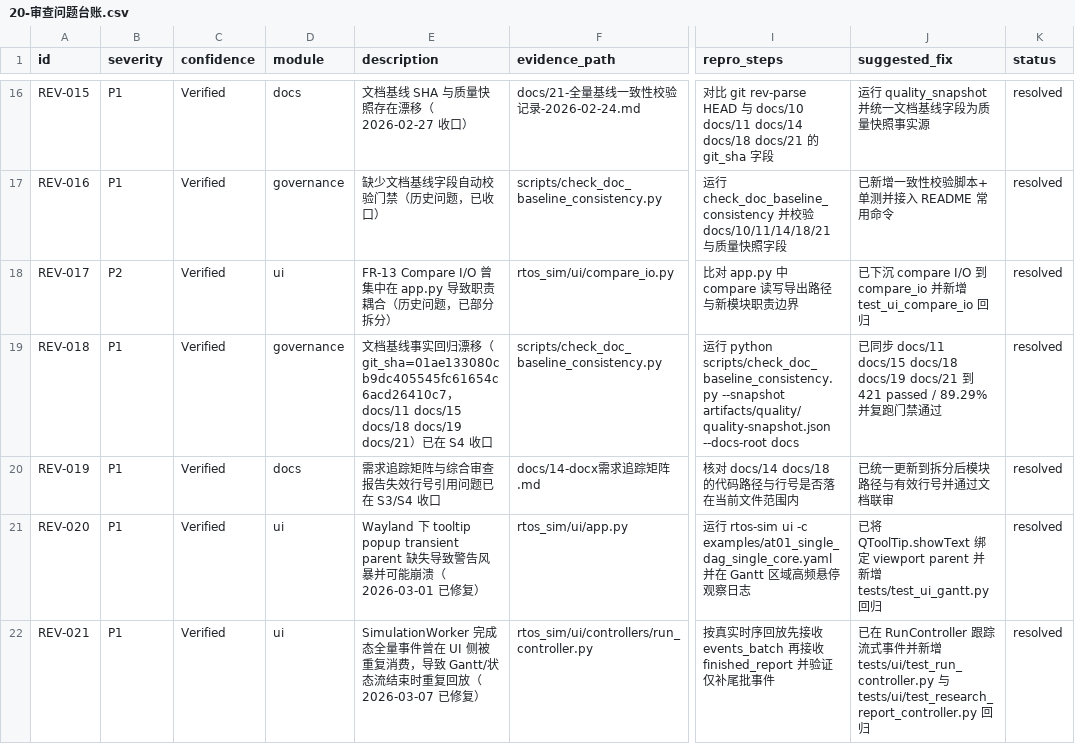
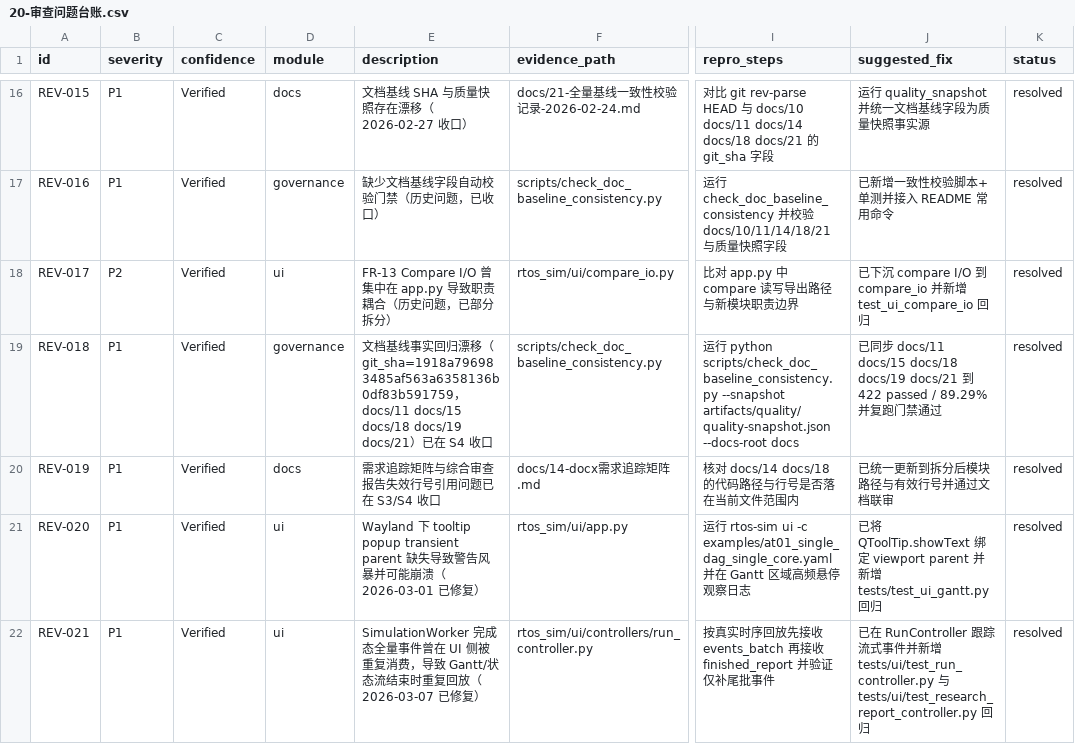
Before and after one commit to laoyu17/shenrengongju, a CSV file: docs/20-审查问题台账.csv, drawn as a sheet; only a part is shown, gaps mark what is left out; the diff names each change by its address in the sheet, - before the commit and + after, or states it on an @@ line.

```diff
--- a/docs/20-审查问题台账.csv
+++ b/docs/20-审查问题台账.csv
-E19 (description): …移（git_sha=01ae133080cb9dc405545fc61654c6acd26410c7，docs/11…
+E19 (description): …移（git_sha=1918a796983485af563a6358136b0df83b591759，docs/11…
-J19 (suggested_fix): …到 421 passed /…
+J19 (suggested_fix): …到 422 passed /…
```
Also changed, not shown: 18 other files.
